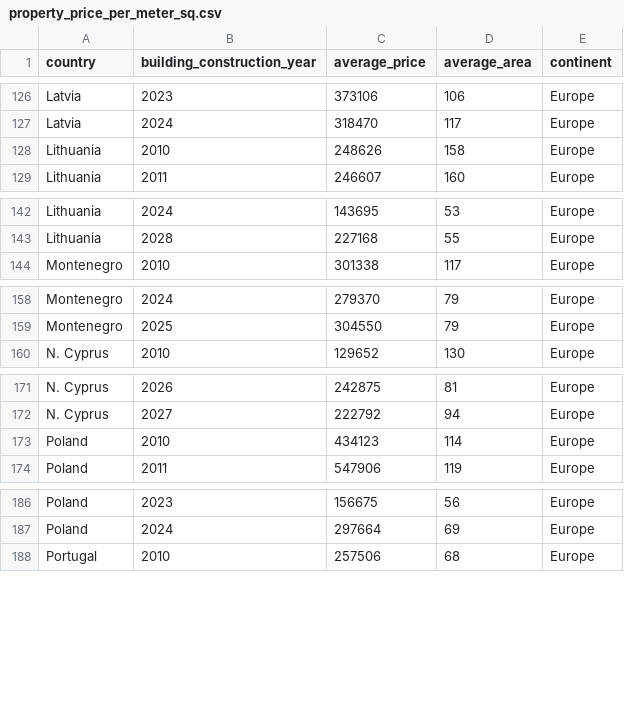
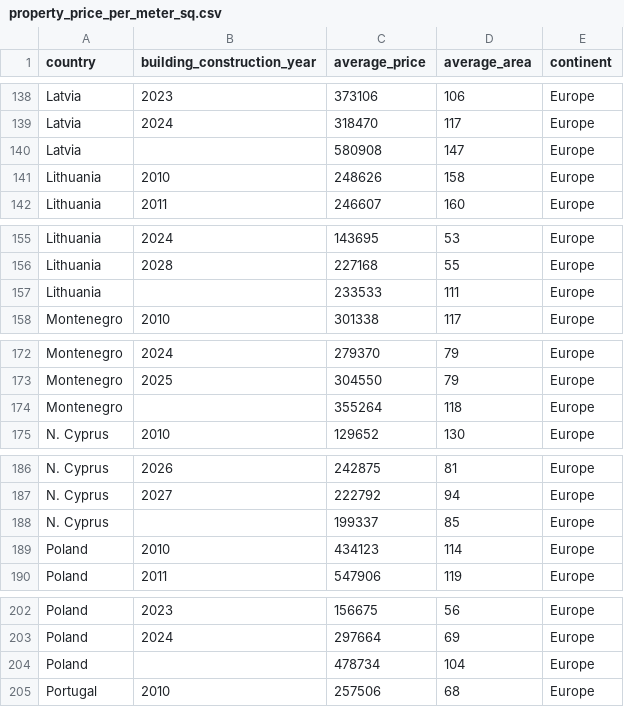
Before and after one commit to liawyihui/FIT3179_Assignment2, a CSV file: data/property_price_per_meter_sq.csv, drawn as a sheet; only a part is shown, gaps mark what is left out; the diff covers the shown part only.

```diff
--- a/data/property_price_per_meter_sq.csv
+++ b/data/property_price_per_meter_sq.csv
@@ -127,2 +139,3 @@ Latvia,2023,373106,106,Europe
 Latvia,2024,318470,117,Europe
+Latvia,,580908,147,Europe
 Lithuania,2010,248626,158,Europe
@@ -143,2 +156,3 @@ Lithuania,2024,143695,53,Europe
 Lithuania,2028,227168,55,Europe
+Lithuania,,233533,111,Europe
 Montenegro,2010,301338,117,Europe
@@ -159,2 +173,3 @@ Montenegro,2024,279370,79,Europe
 Montenegro,2025,304550,79,Europe
+Montenegro,,355264,118,Europe
 N. Cyprus,2010,129652,130,Europe
@@ -172,2 +187,3 @@ N. Cyprus,2026,242875,81,Europe
 N. Cyprus,2027,222792,94,Europe
+N. Cyprus,,199337,85,Europe
 Poland,2010,434123,114,Europe
@@ -187,2 +203,3 @@ Poland,2023,156675,56,Europe
 Poland,2024,297664,69,Europe
+Poland,,478734,104,Europe
 Portugal,2010,257506,68,Europe
```
Also changed, not shown: 21 added rows elsewhere in this file, 3 other files.
